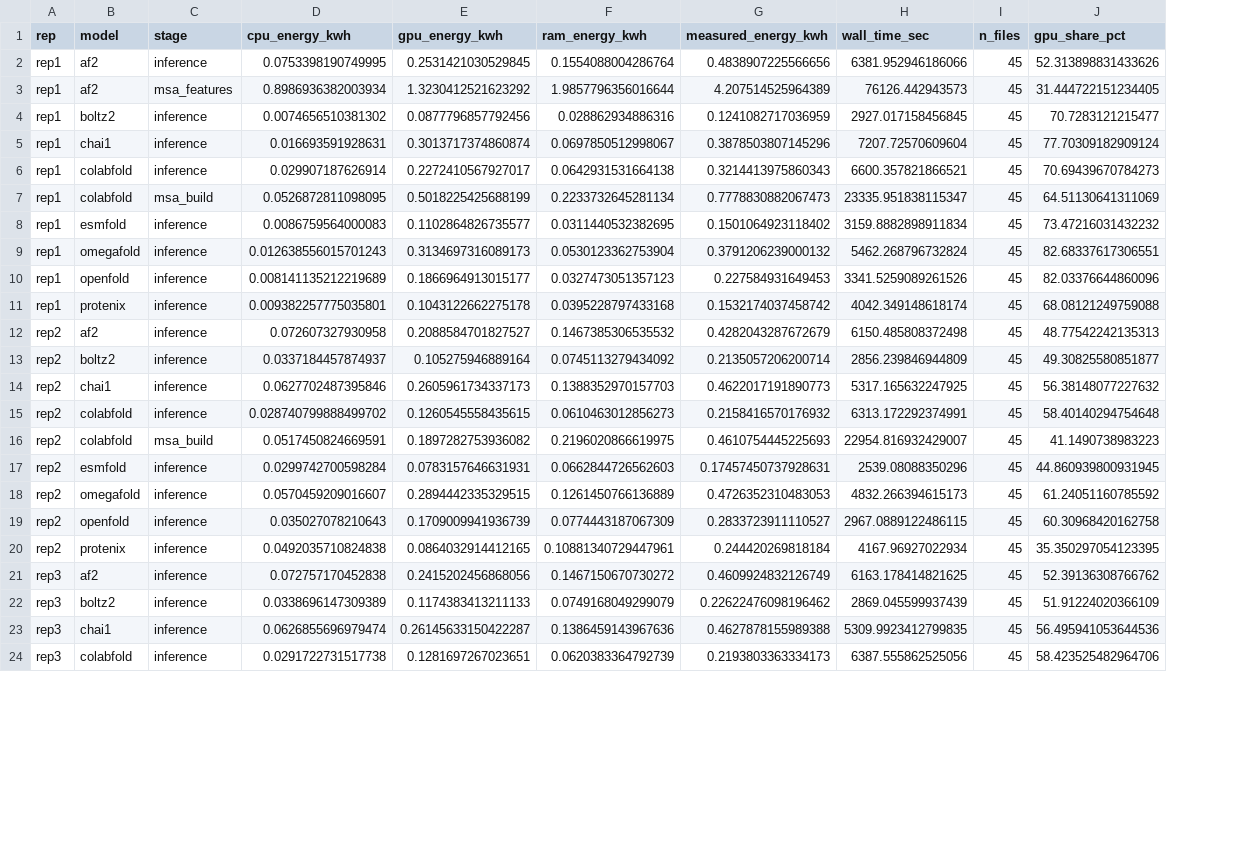
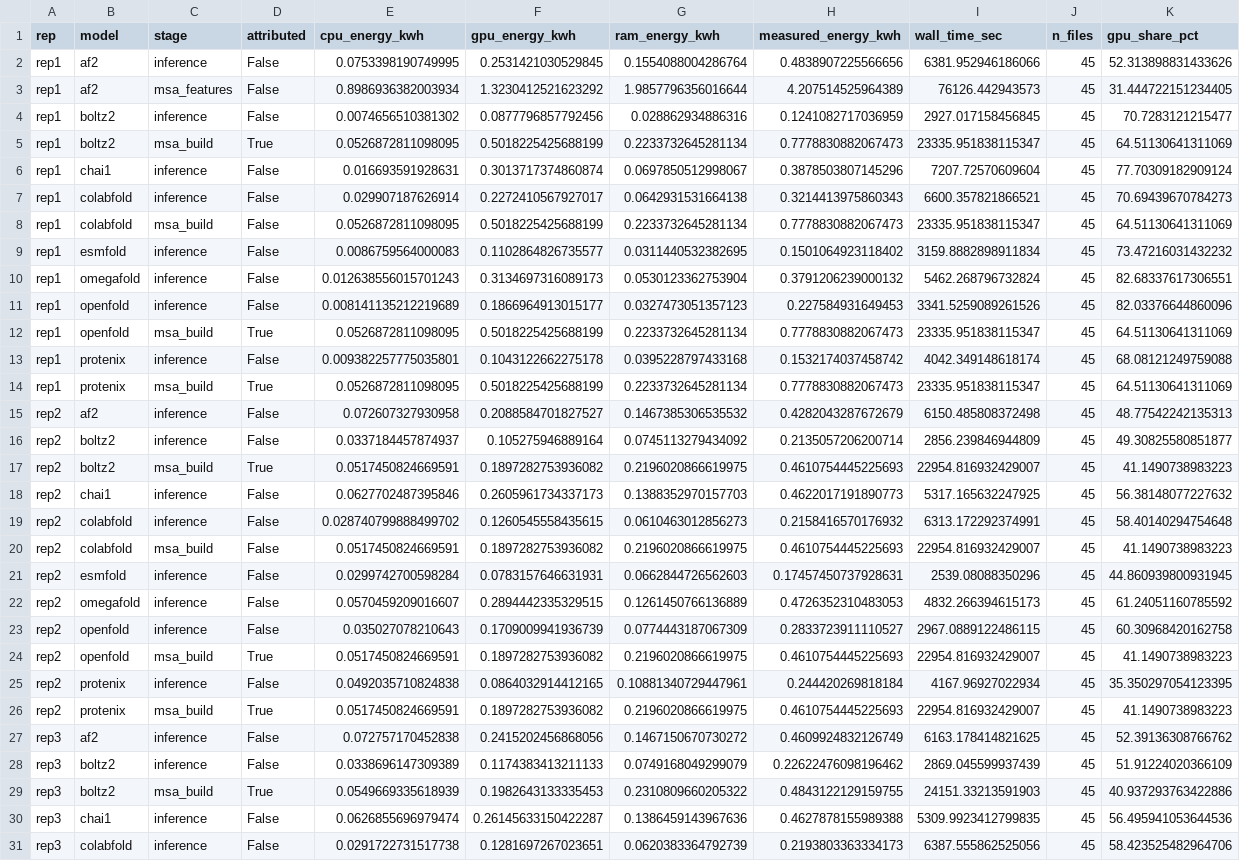
Before and after one commit to csy0000/Protein-Folding-Benchmark, a CSV file: results/replicate_summary/reps_device_energy_by_stage.csv, drawn as a sheet; only a part is shown; addresses are those after the commit; the diff covers the shown part only; the diff names each change by its address in the sheet, - before the commit and + after, or states it on an @@ line.

```diff
--- a/results/replicate_summary/reps_device_energy_by_stage.csv
+++ b/results/replicate_summary/reps_device_energy_by_stage.csv
+column D (attributed), rows 2-4: all False; rows 6-11: all False; row 13: False; rows 15-16: False | False; rows 18-23: all False; row 25: False; rows 27-28: False | False; rows 30-31: False | False
+row 5: rep1 | boltz2 | msa_build | True | 0.0526872811098095 | 0.5018225425688199 | 0.2233732645281134 | 0.7778830882067473 | 23335.951838115347 | 45 | 64.51130641311069
+row 12: rep1 | openfold | msa_build | True | 0.0526872811098095 | 0.5018225425688199 | 0.2233732645281134 | 0.7778830882067473 | 23335.951838115347 | 45 | 64.51130641311069
+row 14: rep1 | protenix | msa_build | True | 0.0526872811098095 | 0.5018225425688199 | 0.2233732645281134 | 0.7778830882067473 | 23335.951838115347 | 45 | 64.51130641311069
+row 17: rep2 | boltz2 | msa_build | True | 0.0517450824669591 | 0.1897282753936082 | 0.2196020866619975 | 0.4610754445225693 | 22954.816932429007 | 45 | 41.1490738983223
+row 24: rep2 | openfold | msa_build | True | 0.0517450824669591 | 0.1897282753936082 | 0.2196020866619975 | 0.4610754445225693 | 22954.816932429007 | 45 | 41.1490738983223
+row 26: rep2 | protenix | msa_build | True | 0.0517450824669591 | 0.1897282753936082 | 0.2196020866619975 | 0.4610754445225693 | 22954.816932429007 | 45 | 41.1490738983223
+row 29: rep3 | boltz2 | msa_build | True | 0.0549669335618939 | 0.1982643133335453 | 0.2310809660205322 | 0.4843122129159755 | 24151.33213591903 | 45 | 40.937293763422886
```
Also changed, not shown: 2 added rows elsewhere in this file, results/replicate_summary/reps_device_energy_per_rep.csv, results/replicate_summary/reps_device_energy_summary.csv, 4 other files.
